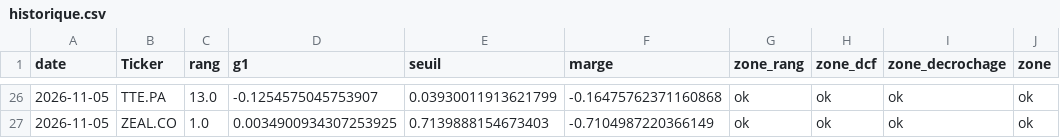
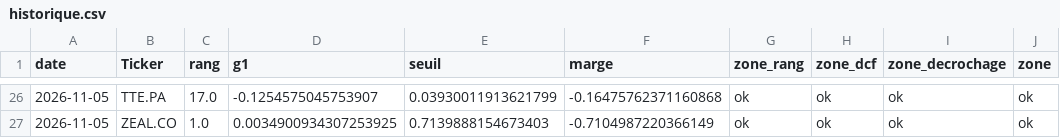
Before and after one commit to jadghannam/Polaris-Suivi, a CSV file: data/historique.csv, drawn as a sheet; only a part is shown, gaps mark what is left out; the diff covers the shown part only.

```diff
--- a/data/historique.csv
+++ b/data/historique.csv
@@ -26,2 +26,2 @@ date,Ticker,rang,g1,seuil,marge,zone_rang,zone_dcf,zone_decrochage,zone
-2026-11-05,TTE.PA,13.0,-0.1254575045753907,0.03930011913621799,-0.16475762371160868,ok,ok,ok,ok
+2026-11-05,TTE.PA,17.0,-0.1254575045753907,0.03930011913621799,-0.16475762371160868,ok,ok,ok,ok
 2026-11-05,ZEAL.CO,1.0,0.0034900934307253925,0.7139888154673403,-0.7104987220366149,ok,ok,ok,ok
```
Also changed, not shown: 65 edited cells elsewhere in this file, 1 other file.
